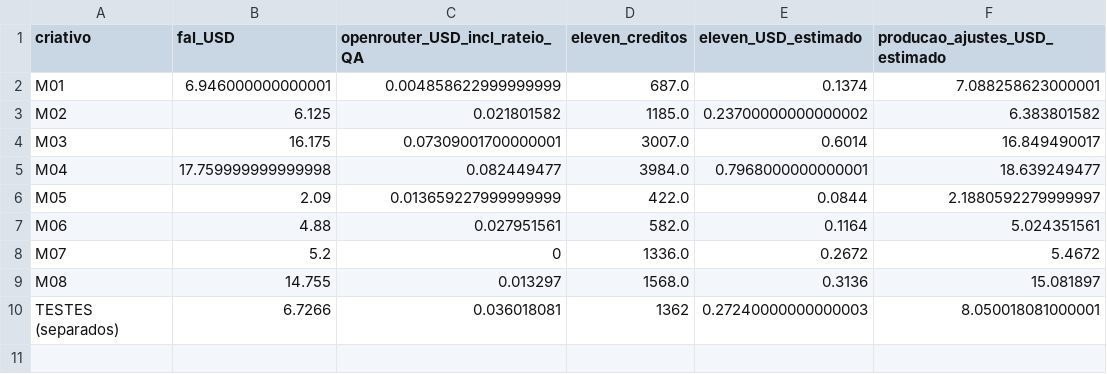
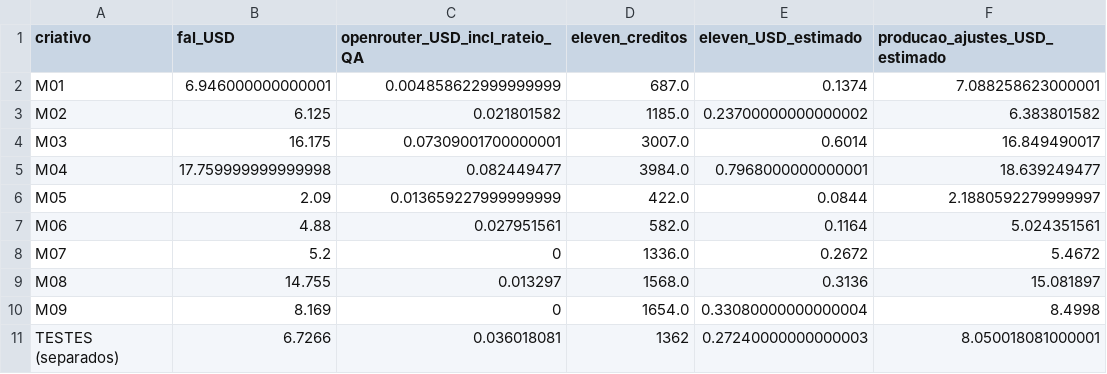
Before and after one commit to launchxsales/maya-ads, a CSV file: docs/upgrade-set15/catalogo/custos.csv, drawn as a sheet; the diff names each change by its address in the sheet, - before the commit and + after, or states it on an @@ line.

```diff
--- a/docs/upgrade-set15/catalogo/custos.csv
+++ b/docs/upgrade-set15/catalogo/custos.csv
+row 10: M09 | 8.169 | 0 | 1654.0 | 0.33080000000000004 | 8.4998
```
Also changed, not shown: 9 other files.
